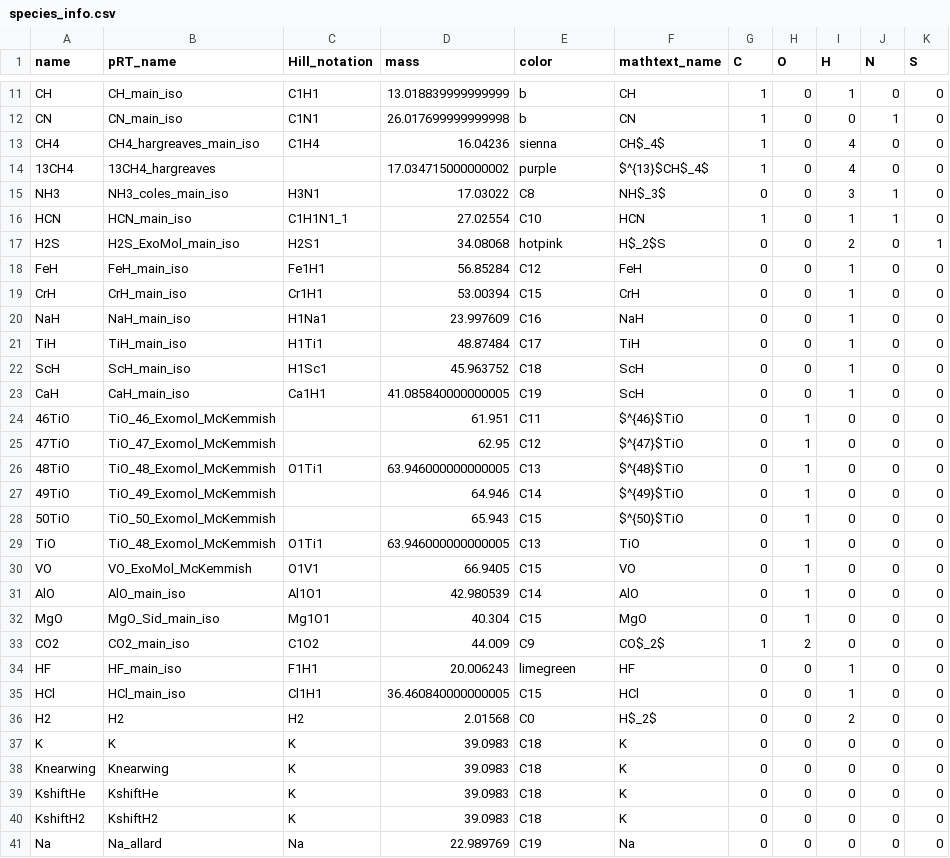
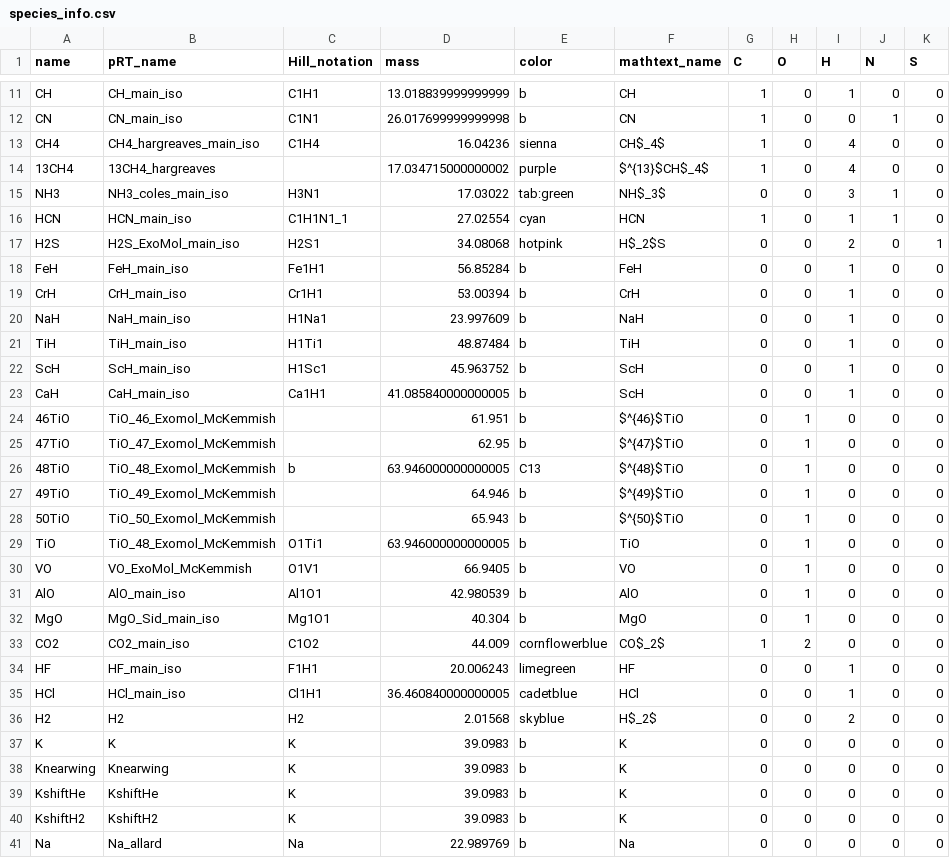
Before and after one commit to NatalieGrasser/atm_retrieval, a CSV file: atm_retrieval/species_info.csv, drawn as a sheet; only a part is shown, gaps mark what is left out; the diff covers the shown part only.

```diff
--- a/atm_retrieval/species_info.csv
+++ b/atm_retrieval/species_info.csv
@@ -14,28 +14,28 @@ CH4,CH4_hargreaves_main_iso,C1H4,16.04236,sienna,CH$_4$,1,0,4,0,0
 13CH4,13CH4_hargreaves,,17.034715000000002,purple,$^{13}$CH$_4$,1,0,4,0,0
-NH3,NH3_coles_main_iso,H3N1,17.03022,C8,NH$_3$,0,0,3,1,0
-HCN,HCN_main_iso,C1H1N1_1,27.02554,C10,HCN,1,0,1,1,0
+NH3,NH3_coles_main_iso,H3N1,17.03022,tab:green,NH$_3$,0,0,3,1,0
+HCN,HCN_main_iso,C1H1N1_1,27.02554,cyan,HCN,1,0,1,1,0
 H2S,H2S_ExoMol_main_iso,H2S1,34.08068,hotpink,H$_2$S,0,0,2,0,1
-FeH,FeH_main_iso,Fe1H1,56.85284,C12,FeH,0,0,1,0,0
-CrH,CrH_main_iso,Cr1H1,53.00394,C15,CrH,0,0,1,0,0
-NaH,NaH_main_iso,H1Na1,23.997609,C16,NaH,0,0,1,0,0
-TiH,TiH_main_iso,H1Ti1,48.87484,C17,TiH,0,0,1,0,0
-ScH,ScH_main_iso,H1Sc1,45.963752,C18,ScH,0,0,1,0,0
-CaH,CaH_main_iso,Ca1H1,41.085840000000005,C19,ScH,0,0,1,0,0
-46TiO,TiO_46_Exomol_McKemmish,,61.951,C11,$^{46}$TiO,0,1,0,0,0
-47TiO,TiO_47_Exomol_McKemmish,,62.95,C12,$^{47}$TiO,0,1,0,0,0
-48TiO,TiO_48_Exomol_McKemmish,O1Ti1,63.946000000000005,C13,$^{48}$TiO,0,1,0,0,0
-49TiO,TiO_49_Exomol_McKemmish,,64.946,C14,$^{49}$TiO,0,1,0,0,0
-50TiO,TiO_50_Exomol_McKemmish,,65.943,C15,$^{50}$TiO,0,1,0,0,0
-TiO,TiO_48_Exomol_McKemmish,O1Ti1,63.946000000000005,C13,TiO,0,1,0,0,0
-VO,VO_ExoMol_McKemmish,O1V1,66.9405,C15,VO,0,1,0,0,0
-AlO,AlO_main_iso,Al1O1,42.980539,C14,AlO,0,1,0,0,0
-MgO,MgO_Sid_main_iso,Mg1O1,40.304,C15,MgO,0,1,0,0,0
-CO2,CO2_main_iso,C1O2,44.009,C9,CO$_2$,1,2,0,0,0
+FeH,FeH_main_iso,Fe1H1,56.85284,b,FeH,0,0,1,0,0
+CrH,CrH_main_iso,Cr1H1,53.00394,b,CrH,0,0,1,0,0
+NaH,NaH_main_iso,H1Na1,23.997609,b,NaH,0,0,1,0,0
+TiH,TiH_main_iso,H1Ti1,48.87484,b,TiH,0,0,1,0,0
+ScH,ScH_main_iso,H1Sc1,45.963752,b,ScH,0,0,1,0,0
+CaH,CaH_main_iso,Ca1H1,41.085840000000005,b,ScH,0,0,1,0,0
+46TiO,TiO_46_Exomol_McKemmish,,61.951,b,$^{46}$TiO,0,1,0,0,0
+47TiO,TiO_47_Exomol_McKemmish,,62.95,b,$^{47}$TiO,0,1,0,0,0
+48TiO,TiO_48_Exomol_McKemmish,b,63.946000000000005,C13,$^{48}$TiO,0,1,0,0,0
+49TiO,TiO_49_Exomol_McKemmish,,64.946,b,$^{49}$TiO,0,1,0,0,0
+50TiO,TiO_50_Exomol_McKemmish,,65.943,b,$^{50}$TiO,0,1,0,0,0
+TiO,TiO_48_Exomol_McKemmish,O1Ti1,63.946000000000005,b,TiO,0,1,0,0,0
+VO,VO_ExoMol_McKemmish,O1V1,66.9405,b,VO,0,1,0,0,0
+AlO,AlO_main_iso,Al1O1,42.980539,b,AlO,0,1,0,0,0
+MgO,MgO_Sid_main_iso,Mg1O1,40.304,b,MgO,0,1,0,0,0
+CO2,CO2_main_iso,C1O2,44.009,cornflowerblue,CO$_2$,1,2,0,0,0
 HF,HF_main_iso,F1H1,20.006243,limegreen,HF,0,0,1,0,0
-HCl,HCl_main_iso,Cl1H1,36.460840000000005,C15,HCl,0,0,1,0,0
-H2,H2,H2,2.01568,C0,H$_2$,0,0,2,0,0
-K,K,K,39.0983,C18,K,0,0,0,0,0
-Knearwing,Knearwing,K,39.0983,C18,K,0,0,0,0,0
-KshiftHe,KshiftHe,K,39.0983,C18,K,0,0,0,0,0
-KshiftH2,KshiftH2,K,39.0983,C18,K,0,0,0,0,0
-Na,Na_allard,Na,22.989769,C19,Na,0,0,0,0,0
+HCl,HCl_main_iso,Cl1H1,36.460840000000005,cadetblue,HCl,0,0,1,0,0
+H2,H2,H2,2.01568,skyblue,H$_2$,0,0,2,0,0
+K,K,K,39.0983,b,K,0,0,0,0,0
+Knearwing,Knearwing,K,39.0983,b,K,0,0,0,0,0
+KshiftHe,KshiftHe,K,39.0983,b,K,0,0,0,0,0
+KshiftH2,KshiftH2,K,39.0983,b,K,0,0,0,0,0
+Na,Na_allard,Na,22.989769,b,Na,0,0,0,0,0
```
Also changed, not shown: 11 edited cells elsewhere in this file, 3 other files.
